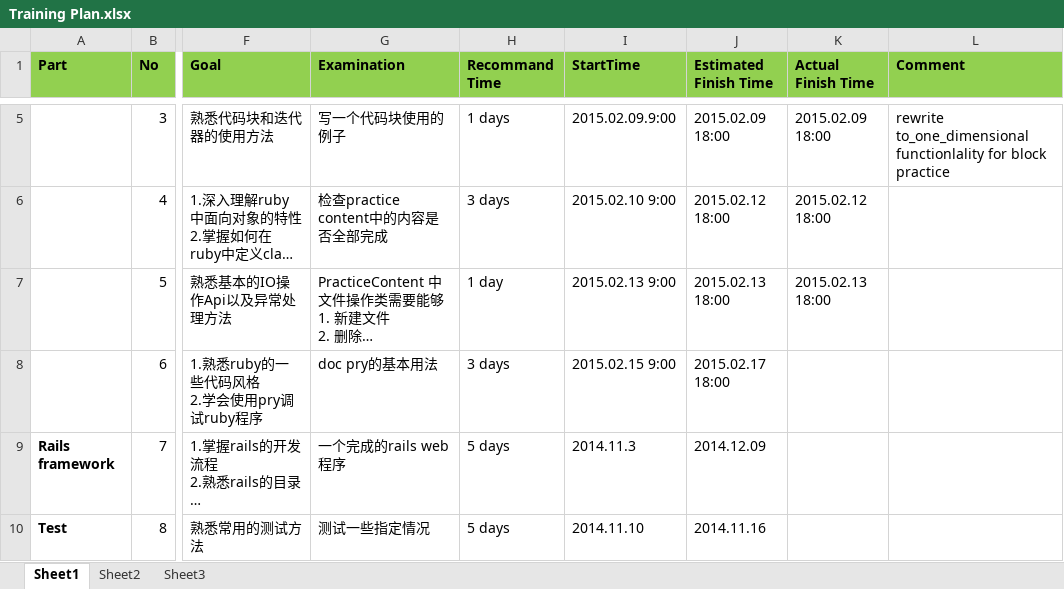
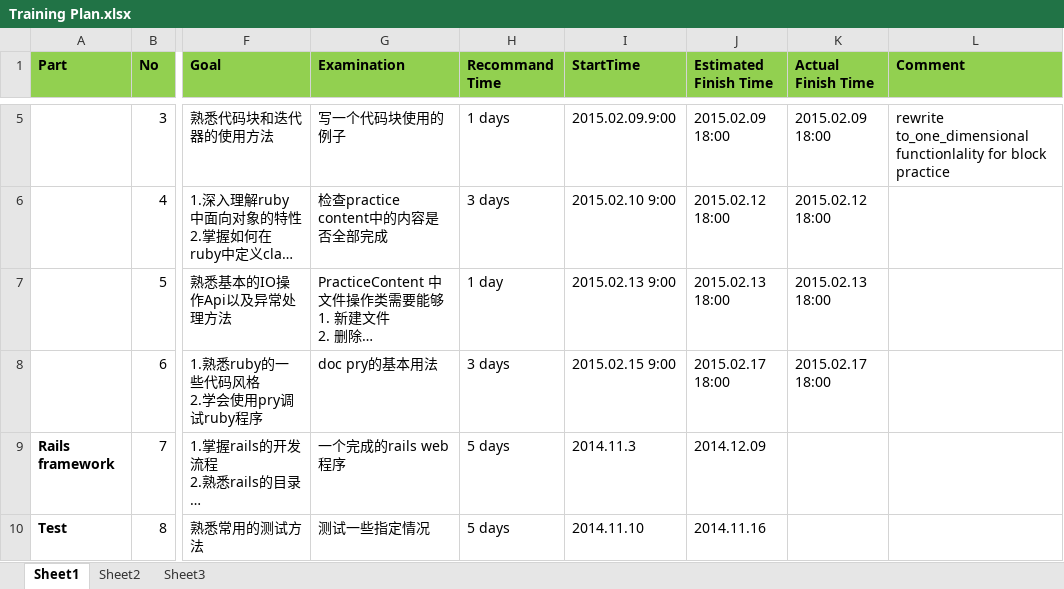
Before and after one commit to rubycourse/ruby_learning, an Excel workbook: Training Plan.xlsx, sheet Sheet1, drawn as a sheet; only a part is shown, gaps mark what is left out; long unchanged cells end in …; values as stored, in another font and other column widths than the file's, no borders; the diff names each change by its address in the sheet, - before the commit and + after, or states it on an @@ line.

Commit message:
Update the schedule
update the time of finishing Pry’s study

```diff
--- a/Training Plan.xlsx (sheet Sheet1)
+++ b/Training Plan.xlsx (sheet Sheet1)
-K8 (Actual Finish Time): (empty)
+K8 (Actual Finish Time): 2015.02.17 18:00
```
